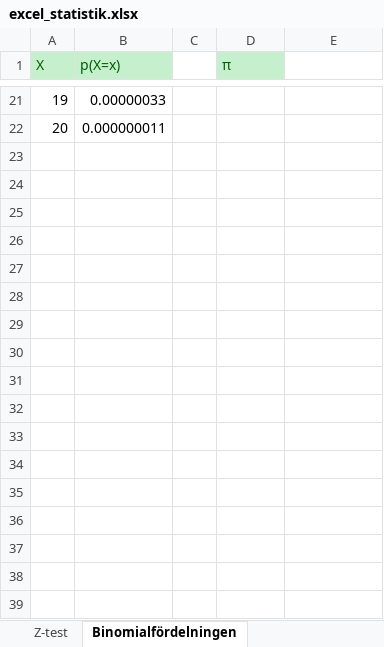
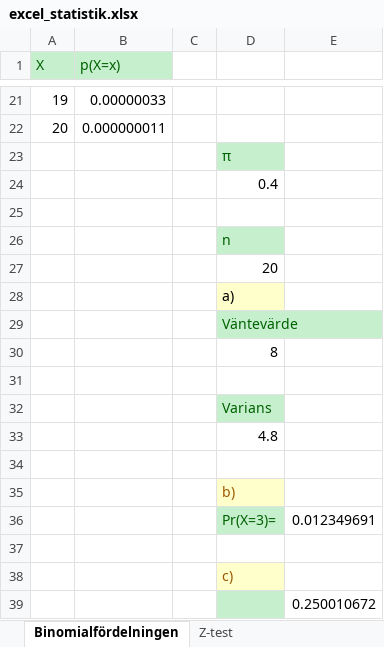
Before and after one commit to harjew/732G01, an Excel workbook: excel_statistik.xlsx, sheet Binomialfördelningen, drawn as a sheet; only a part is shown, gaps mark what is left out; values as stored, in another font and other column widths than the file's, no borders; charts and pictures not drawn; the diff covers the shown part only; the diff names each change by its address in the sheet, - before the commit and + after, or states it on an @@ line.

```diff
--- a/excel_statistik.xlsx (sheet Binomialfördelningen)
+++ b/excel_statistik.xlsx (sheet Binomialfördelningen)
@@ sheet tab order changed: Binomialfördelningen | Z-test @@
-D1: π
+D1: (empty)
-D1 fill: #C6EFCE
+D1 fill: none
+row 23:  |  |  | π
+row 24:  |  |  | 0.4
+row 25: (empty)
+row 26:  |  |  | n
+row 27:  |  |  | 20
+row 28:  |  |  | a)
+row 29:  |  |  | Väntevärde
+row 30:  |  |  | 8
+row 31: (empty)
+row 32:  |  |  | Varians
+row 33:  |  |  | 4.8
+row 34: (empty)
+row 35:  |  |  | b)
+row 36:  |  |  | Pr(X=3)= | 0.012349691
+row 37: (empty)
+row 38:  |  |  | c)
+row 39:  |  |  |  | 0.250010672
```
Also changed, not shown: 13 edited cells and cell formats elsewhere in this sheet, sheet Z-test, sheet t-test en - två grupper, formulas that keep their value, charts or pictures.
